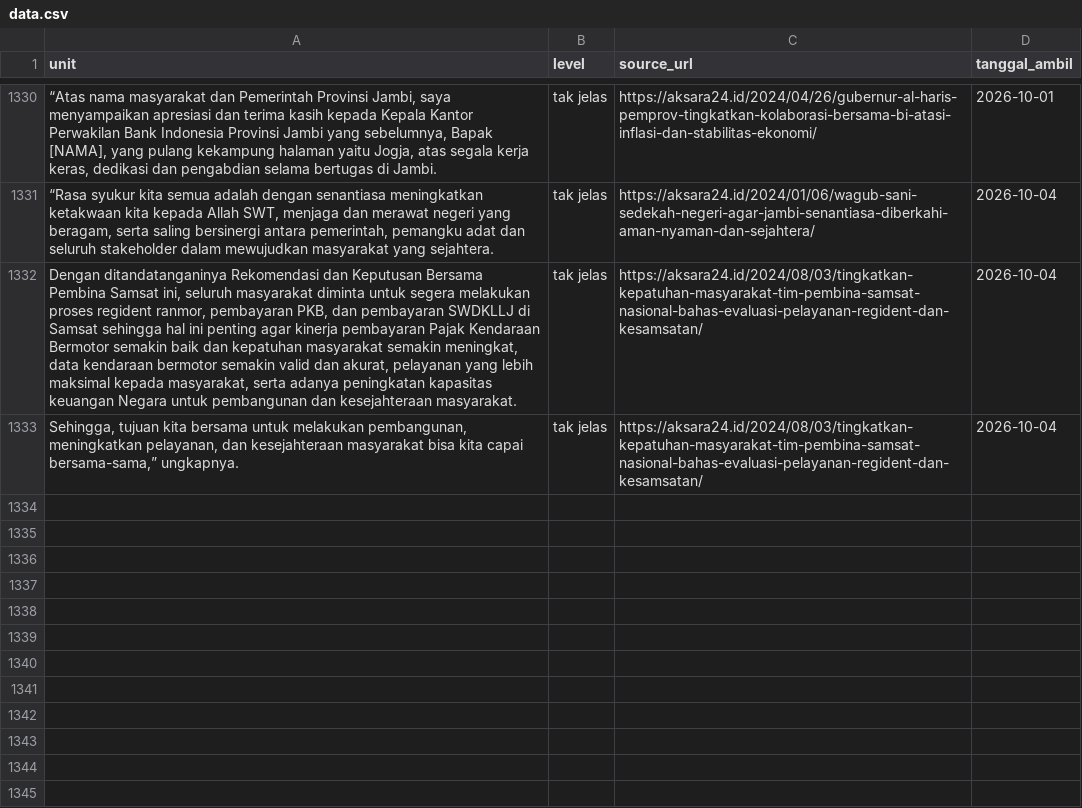
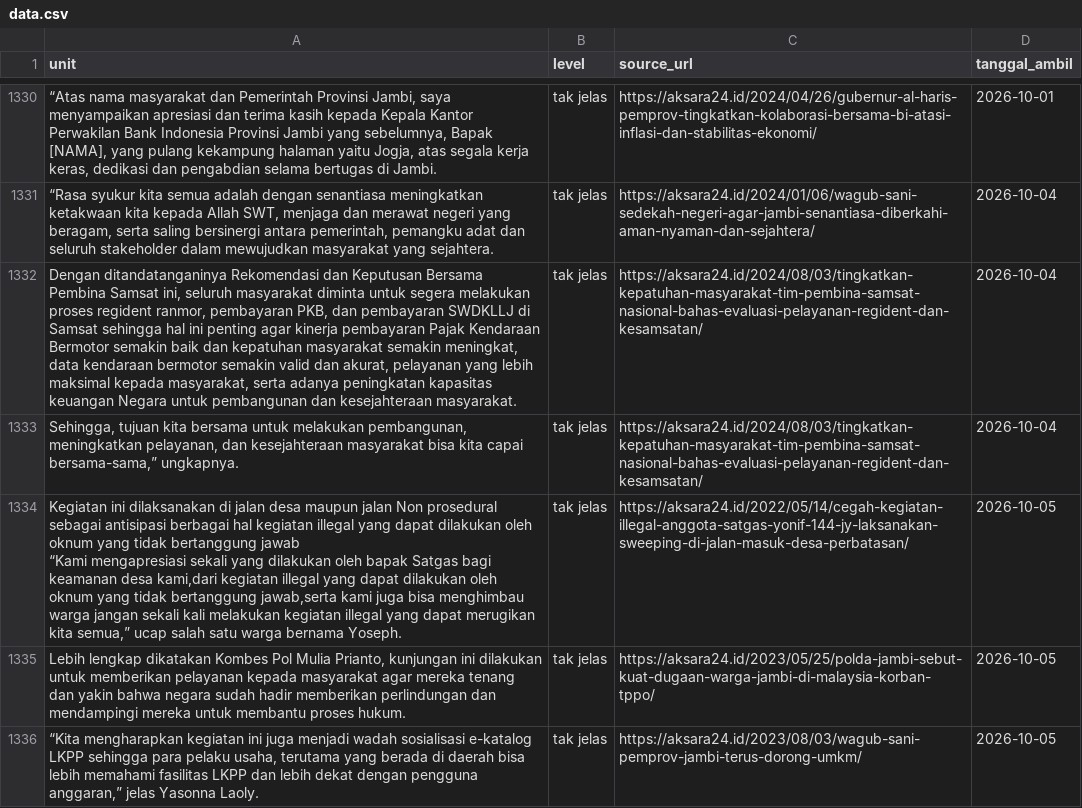
Before and after one commit to yoyi0206/V1_Project, a CSV file: data.csv, drawn as a sheet; only a part is shown, gaps mark what is left out; ↵ is a line break in a cell; the diff names each change by its address in the sheet, - before the commit and + after, or states it on an @@ line.

```diff
--- a/data.csv
+++ b/data.csv
+row 1334: Kegiatan ini dilaksanakan di jalan desa maupun jalan Non prosedural sebagai antisipasi berbagai hal kegiatan illegal yang dapat dilakukan oleh oknum yang tidak bertanggung jawab ↵ “Kami mengapresiasi sekali yang dilakukan oleh bapak Satgas bagi keamanan desa kami,dari kegiatan illegal yang dapat dilakukan oleh oknum yang tidak bertanggung jawab,serta kami juga bisa menghimbau warga jangan sekali kali melakukan kegiatan illegal yang dapat merugikan kita semua,” ucap salah satu warga bernama Yoseph. | tak jelas | https://aksara24.id/2022/05/14/cegah-kegiatan-illegal-anggota-satgas-yonif-144-jy-laksanakan-sweeping-di-jalan-masuk-desa-perbatasan/ | 2026-10-05
+row 1335: Lebih lengkap dikatakan Kombes Pol Mulia Prianto, kunjungan ini dilakukan untuk memberikan pelayanan kepada masyarakat agar mereka tenang dan yakin bahwa negara sudah hadir memberikan perlindungan dan mendampingi mereka untuk membantu proses hukum. | tak jelas | https://aksara24.id/2023/05/25/polda-jambi-sebut-kuat-dugaan-warga-jambi-di-malaysia-korban-tppo/ | 2026-10-05
+row 1336: “Kita mengharapkan kegiatan ini juga menjadi wadah sosialisasi e-katalog LKPP sehingga para pelaku usaha, terutama yang berada di daerah bisa lebih memahami fasilitas LKPP dan lebih dekat dengan pengguna anggaran,” jelas Yasonna Laoly. | tak jelas | https://aksara24.id/2023/08/03/wagub-sani-pemprov-jambi-terus-dorong-umkm/ | 2026-10-05
```
